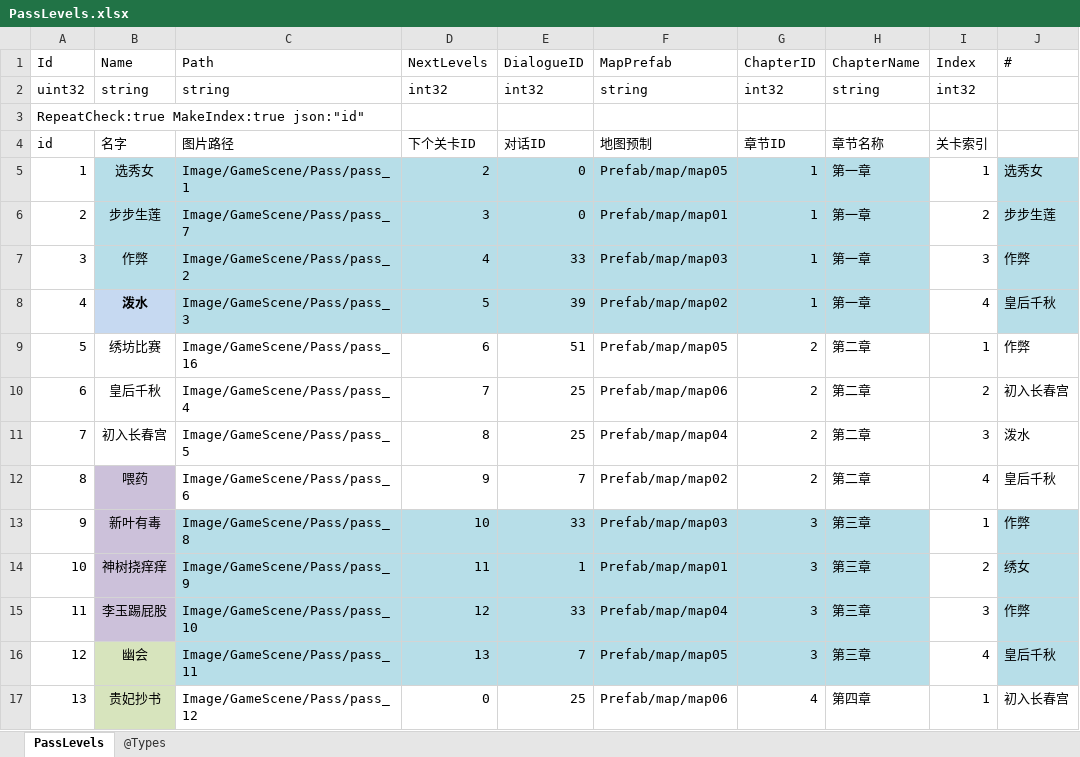
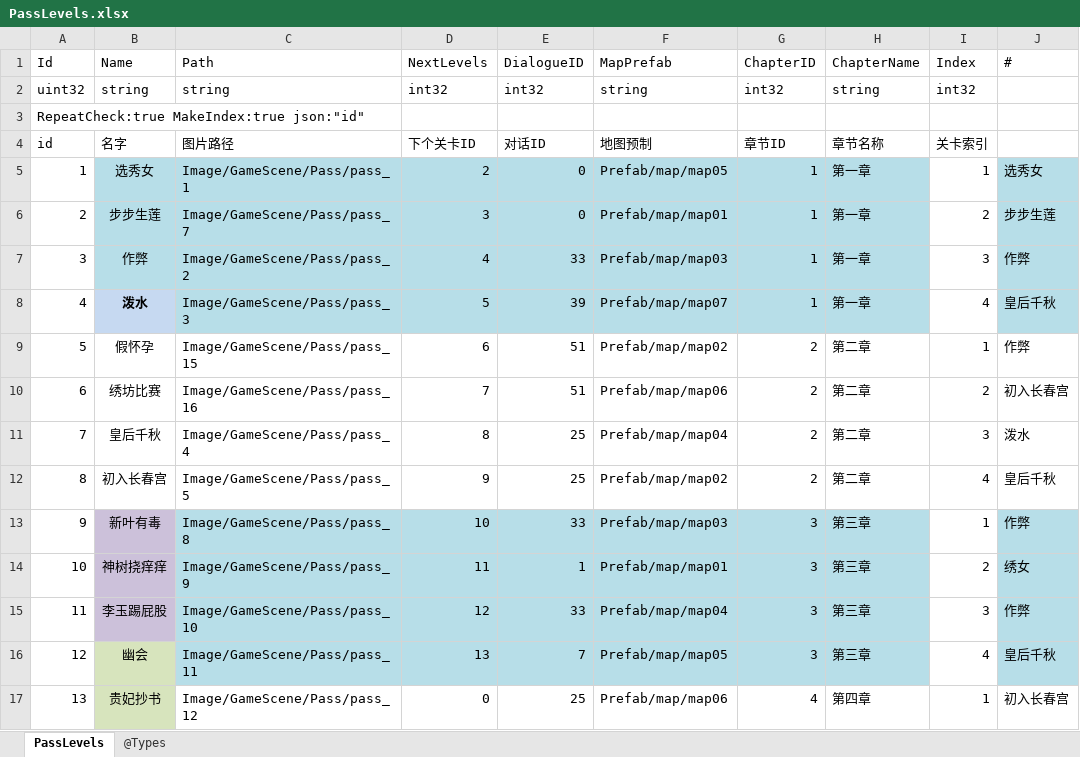
Before and after one commit to gaozhengshuang/familyfight, an Excel workbook: docs/excel/PassLevels.xlsx, sheet PassLevels, drawn as a sheet; values as stored, in another font and other column widths than the file's, no borders; removed rows and columns are numbered as before the commit, all else as after; the diff names each change by its address in the sheet, - before the commit and + after, or states it on an @@ line.

```diff
--- a/docs/excel/PassLevels.xlsx (sheet PassLevels)
+++ b/docs/excel/PassLevels.xlsx (sheet PassLevels)
-F8 (MapPrefab): Prefab/map/map02
+F8 (MapPrefab): Prefab/map/map07
+row 9: 5 | 假怀孕 | Image/GameScene/Pass/pass_15 | 6 | 51 | Prefab/map/map02 | 2 | 第二章 | 1 | 作弊
@@ column A (Id) renumbered between rows 10 and 12 @@
-D10 (NextLevels): 6
+D10 (NextLevels): 7
-F10 (MapPrefab): Prefab/map/map05
+F10 (MapPrefab): Prefab/map/map06
-I10 (Index): 1
+I10 (Index): 2
-J10 (#): 作弊
+J10 (#): 初入长春宫
-D11 (NextLevels): 7
+D11 (NextLevels): 8
-F11 (MapPrefab): Prefab/map/map06
+F11 (MapPrefab): Prefab/map/map04
-I11 (Index): 2
+I11 (Index): 3
-J11 (#): 初入长春宫
+J11 (#): 泼水
-D12 (NextLevels): 8
+D12 (NextLevels): 9
-F12 (MapPrefab): Prefab/map/map04
+F12 (MapPrefab): Prefab/map/map02
-I12 (Index): 3
+I12 (Index): 4
-J12 (#): 泼水
+J12 (#): 皇后千秋
-row 12: 8 | 喂药 | Image/GameScene/Pass/pass_6 | 9 | 7 | Prefab/map/map02 | 2 | 第二章 | 4 | 皇后千秋
```
Also changed, not shown: docs/excel/MaidLevel.xlsx, 16 other files.
